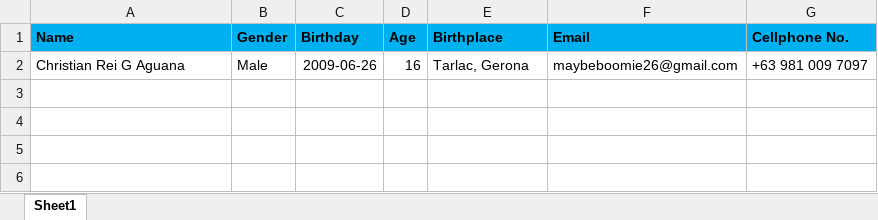
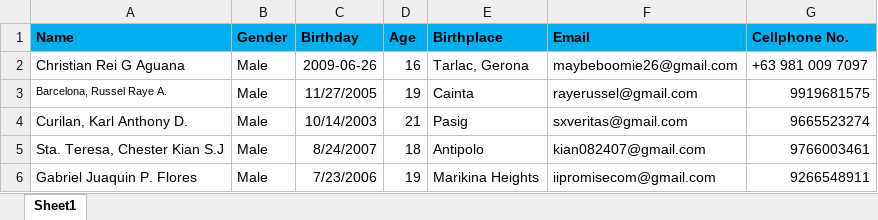
Before and after one commit to maybeboomie26-boop/maybeboomie26-boop.github.io, an Excel workbook: DataSheet_Aguana.xlsx, sheet Sheet1, drawn as a sheet; values as stored, in another font and other column widths than the file's, no borders; the diff names each change by its address in the sheet, - before the commit and + after, or states it on an @@ line.

Commit message:
Add files via upload

```diff
--- a/DataSheet_Aguana.xlsx (sheet Sheet1)
+++ b/DataSheet_Aguana.xlsx (sheet Sheet1)
+row 3: Barcelona, Russel Raye A. | Male | 11/27/2005 | 19 | Cainta | rayerussel@gmail.com | 9919681575
+row 4: Curilan, Karl Anthony D. | Male | 10/14/2003 | 21 | Pasig | sxveritas@gmail.com | 9665523274
+row 5: Sta. Teresa, Chester Kian S.J | Male | 8/24/2007 | 18 | Antipolo | kian082407@gmail.com | 9766003461
+row 6: Gabriel Juaquin P. Flores | Male | 7/23/2006 | 19 | Marikina Heights | iipromisecom@gmail.com | 9266548911
```
